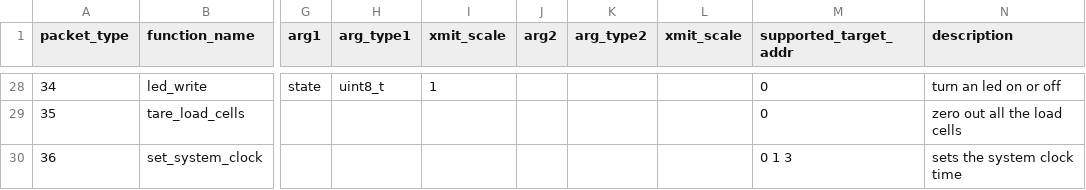
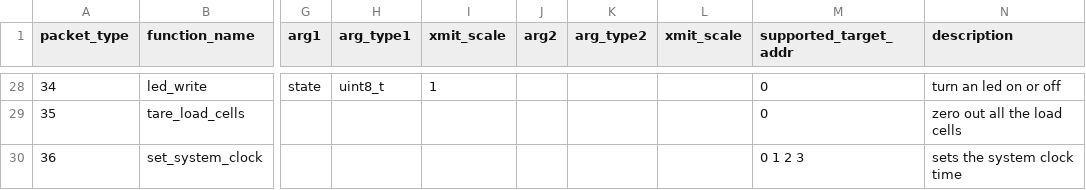
Before and after one commit to nkalan/MASA-firmware-libraries, a CSV file: SerialComms/python/telem_cmd_template.csv, drawn as a sheet; only a part is shown, gaps mark what is left out; the diff covers the shown part only; the diff names each change by its address in the sheet, - before the commit and + after, or states it on an @@ line.

```diff
--- a/SerialComms/python/telem_cmd_template.csv
+++ b/SerialComms/python/telem_cmd_template.csv
-M30 (supported_target_addr): 0 1 3
+M30 (supported_target_addr): 0 1 2 3
```
Also changed, not shown: 23 edited cells elsewhere in this file, SerialComms/python/telem_data_flightec.csv, 1 other file.
